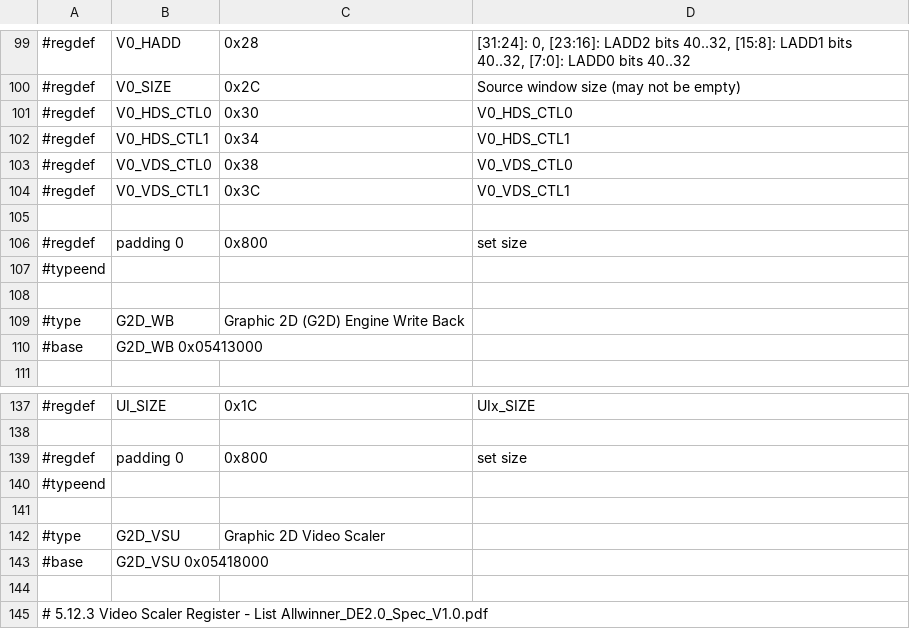
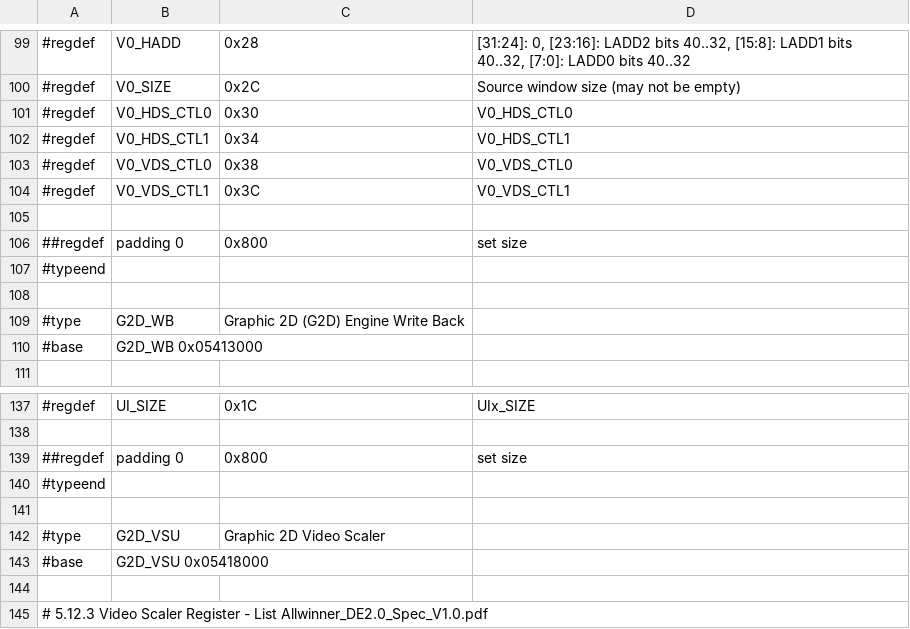
Before and after one commit to ua1arn/hftrx, a CSV file: tools/genregdefs/aw_f133_t113x/g2d.csv, drawn as a sheet; only a part is shown, gaps mark what is left out.

```diff
--- a/tools/genregdefs/aw_f133_t113x/g2d.csv
+++ b/tools/genregdefs/aw_f133_t113x/g2d.csv
@@ -105,3 +105,3 @@
 
-#regdef; padding 0; 0x800; set size
+##regdef; padding 0; 0x800; set size
 #typeend;
@@ -138,3 +138,3 @@
 
-#regdef; padding 0; 0x800; set size
+##regdef; padding 0; 0x800; set size
 #typeend;
```
Also changed, not shown: 3 other files.
